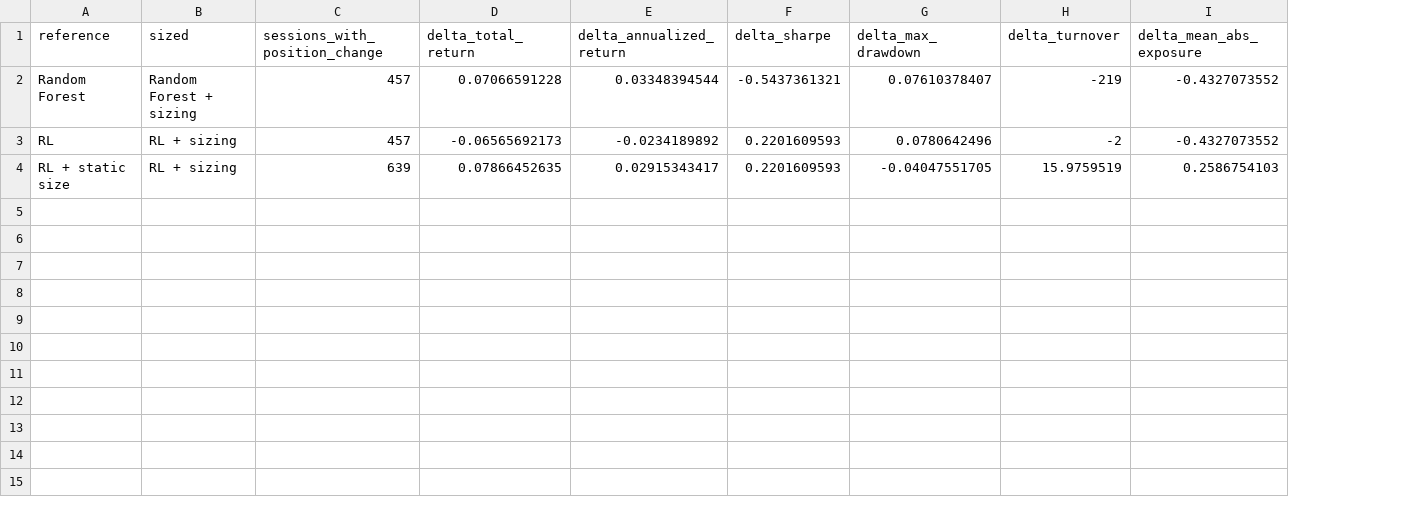
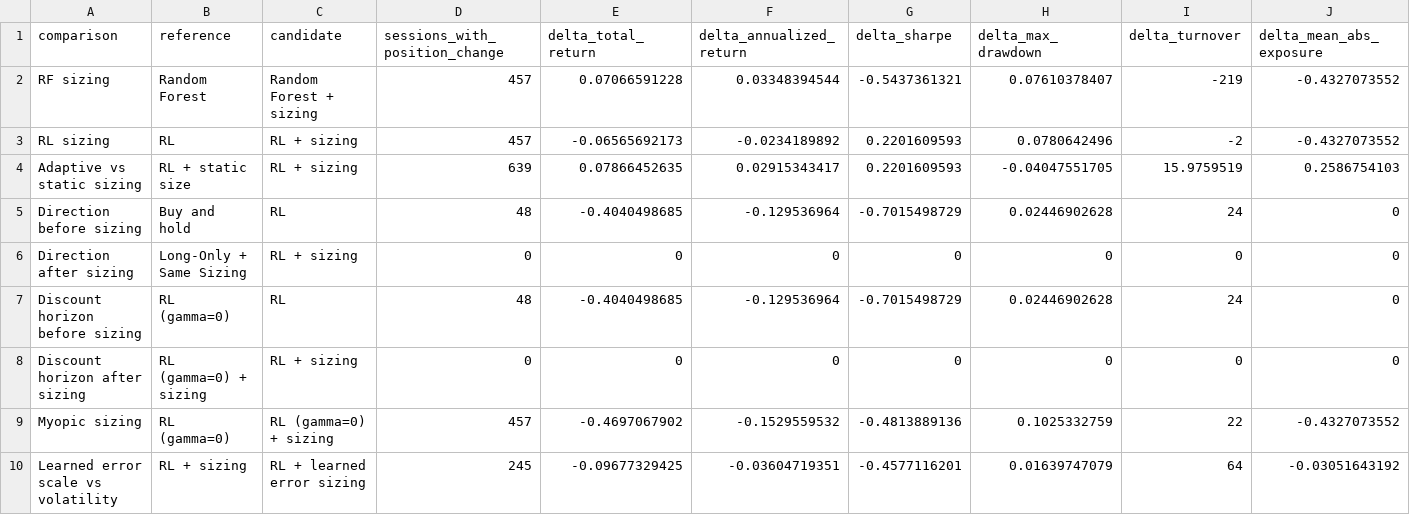
Before and after one commit to elinawang626-design/Uncertainty-Aware-Reinforcement-Learning-for-Futures-Trading, a CSV file: results/spy/ablation.csv, drawn as a sheet; addresses are those after the commit; the diff names each change by its address in the sheet, - before the commit and + after, or states it on an @@ line.

```diff
--- a/results/spy/ablation.csv
+++ b/results/spy/ablation.csv
+column A (comparison), rows 2-4: RF sizing | RL sizing | Adaptive vs static sizing
-C1: sized
+C1: candidate
+row 5: Direction before sizing | Buy and hold | RL | 48 | -0.4040498685 | -0.129536964 | -0.7015498729 | 0.02446902628 | 24 | 0
+row 6: Direction after sizing | Long-Only + Same Sizing | RL + sizing | 0 | 0 | 0 | 0 | 0 | 0 | 0
+row 7: Discount horizon before sizing | RL (gamma=0) | RL | 48 | -0.4040498685 | -0.129536964 | -0.7015498729 | 0.02446902628 | 24 | 0
+row 8: Discount horizon after sizing | RL (gamma=0) + sizing | RL + sizing | 0 | 0 | 0 | 0 | 0 | 0 | 0
+row 9: Myopic sizing | RL (gamma=0) | RL (gamma=0) + sizing | 457 | -0.4697067902 | -0.1529559532 | -0.4813889136 | 0.1025332759 | 22 | -0.4327073552
+row 10: Learned error scale vs volatility | RL + sizing | RL + learned error sizing | 245 | -0.09677329425 | -0.03604719351 | -0.4577116201 | 0.01639747079 | 64 | -0.03051643192
```
Also changed, not shown: results/es/ablation.csv, results/es/cost_sensitivity.csv, 25 other files.
